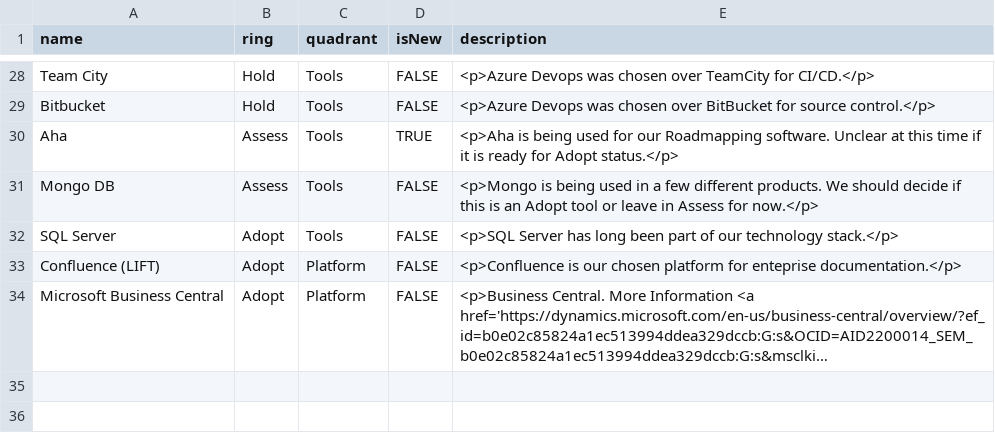
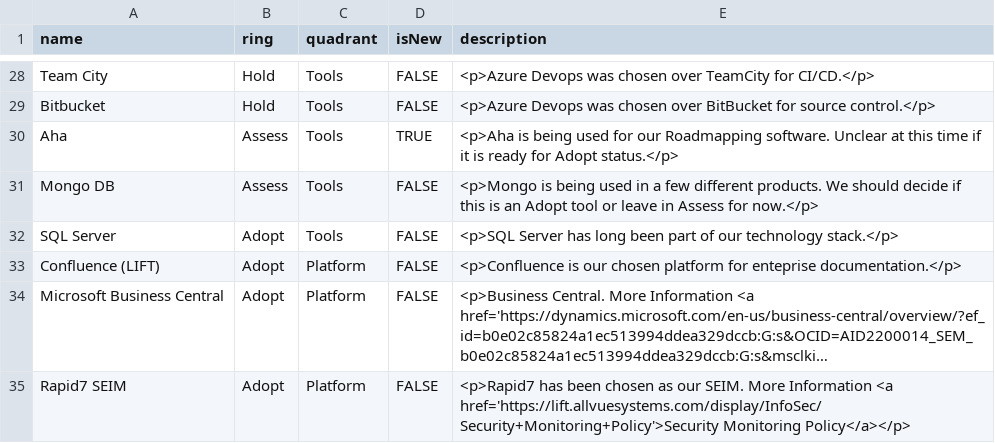
Before and after one commit to RonKewish36/build-your-own-radar, a CSV file: AllvueTechnologyRadar.csv, drawn as a sheet; only a part is shown, gaps mark what is left out; long unchanged cells end in …; the diff names each change by its address in the sheet, - before the commit and + after, or states it on an @@ line.

Commit message:
Update AllvueTechnologyRadar.csv

```diff
--- a/AllvueTechnologyRadar.csv
+++ b/AllvueTechnologyRadar.csv
+row 35: Rapid7 SEIM | Adopt | Platform | FALSE | <p>Rapid7 has been chosen as our SEIM. More Information <a href='https://lift.allvuesystems.com/display/InfoSec/Security+Monitoring+Policy'>Security Monitoring Policy</a></p>
```
